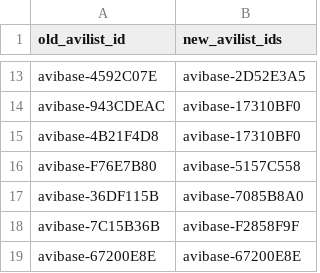
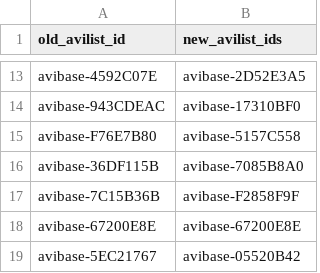
Before and after one commit to A-Rocha-Kenya/Birds-of-Kenya, a CSV file: data/curation/taxonomy_2019.1_to_2026.0.csv, drawn as a sheet; only a part is shown, gaps mark what is left out; the shorter side is filled out with more unchanged rows.

```diff
--- a/data/curation/taxonomy_2019.1_to_2026.0.csv
+++ b/data/curation/taxonomy_2019.1_to_2026.0.csv
@@ -14,3 +14,2 @@ avibase-4592C07E,avibase-2D52E3A5
 avibase-943CDEAC,avibase-17310BF0
-avibase-4B21F4D8,avibase-17310BF0
 avibase-F76E7B80,avibase-5157C558
```
Also changed, not shown: data/curation/curated_species.csv, data/curation/earc_decisions.csv, 7 other files.
